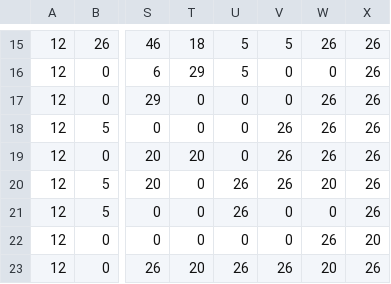
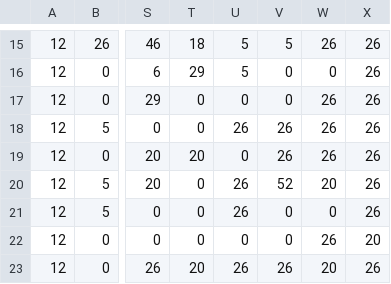
Before and after one commit to theBety/BuildYourVillage, a CSV file: res/maps/worldMap2.csv, drawn as a sheet; only a part is shown, gaps mark what is left out; the diff names each change by its address in the sheet, - before the commit and + after, or states it on an @@ line.

```diff
--- a/res/maps/worldMap2.csv
+++ b/res/maps/worldMap2.csv
-U18: 0
+U18: 26
-V20: 26
+V20: 52
```
Also changed, not shown: res/maps/house.csv, 32 other files.
